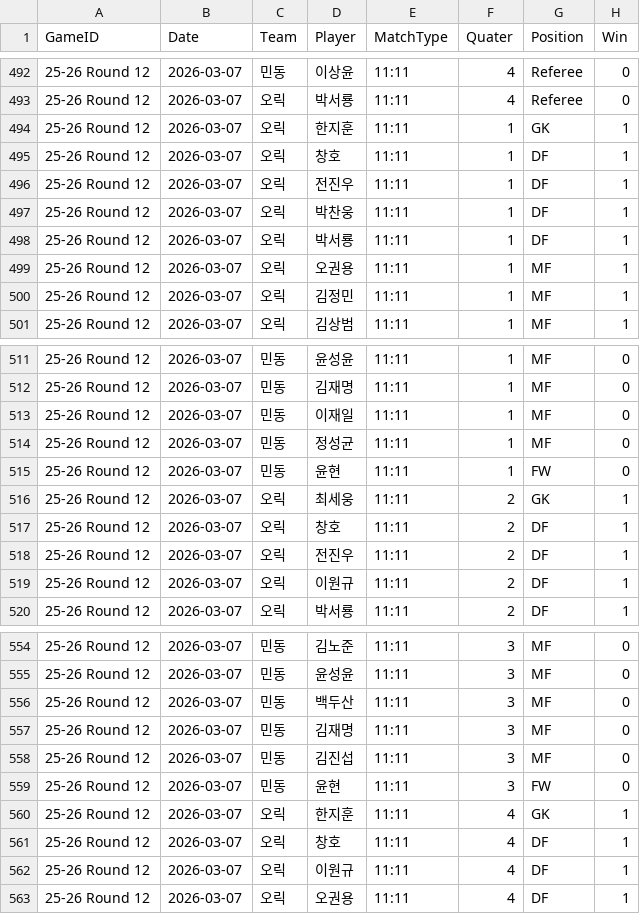
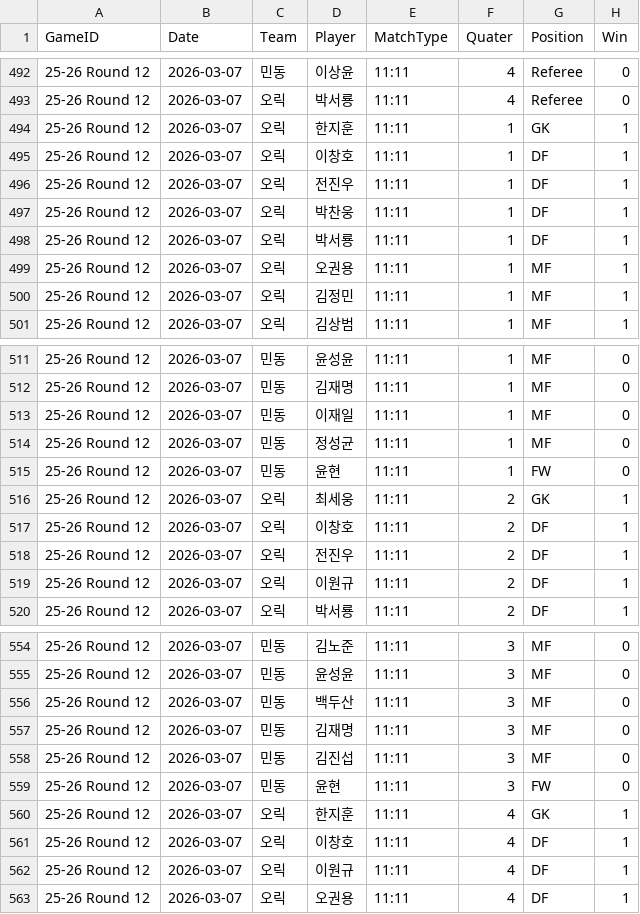
Before and after one commit to pauljskim/am6-stats, a TSV file: seasons/25-26/history.tsv, drawn as a sheet; only a part is shown, gaps mark what is left out; the diff names each change by its address in the sheet, - before the commit and + after, or states it on an @@ line.

```diff
--- a/seasons/25-26/history.tsv
+++ b/seasons/25-26/history.tsv
-D495 (Player): 창호
+D495 (Player): 이창호
-D517 (Player): 창호
+D517 (Player): 이창호
-D561 (Player): 창호
+D561 (Player): 이창호
```
Also changed, not shown: 1 other file.
